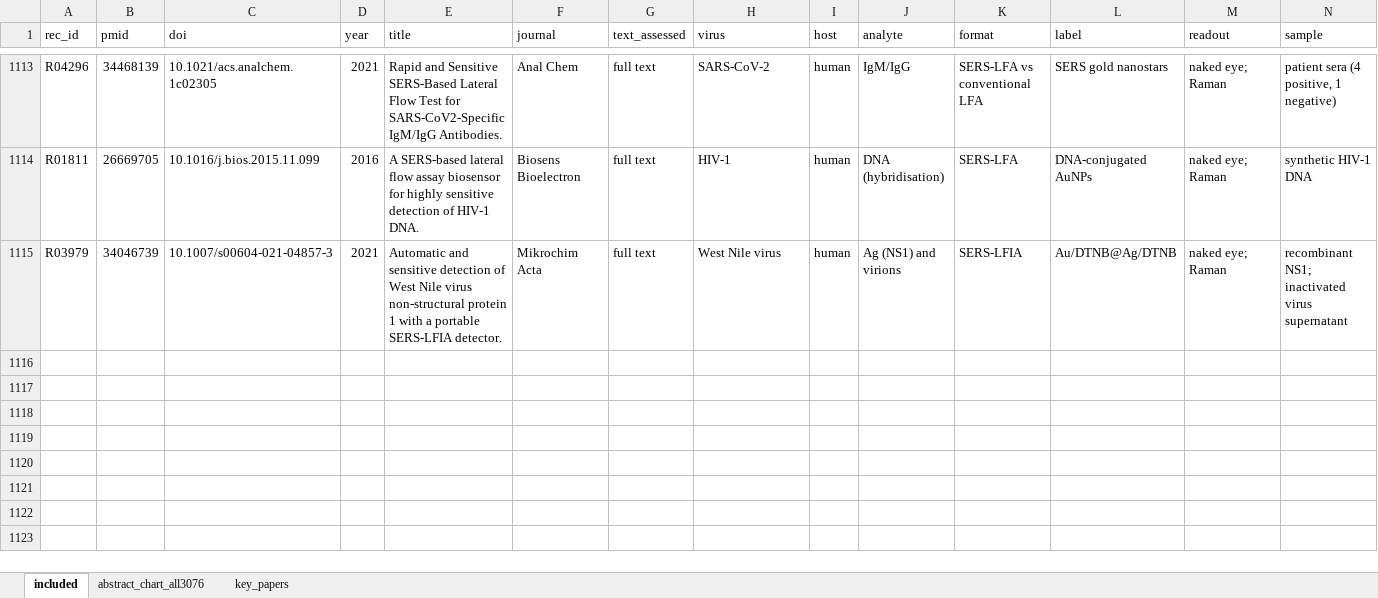
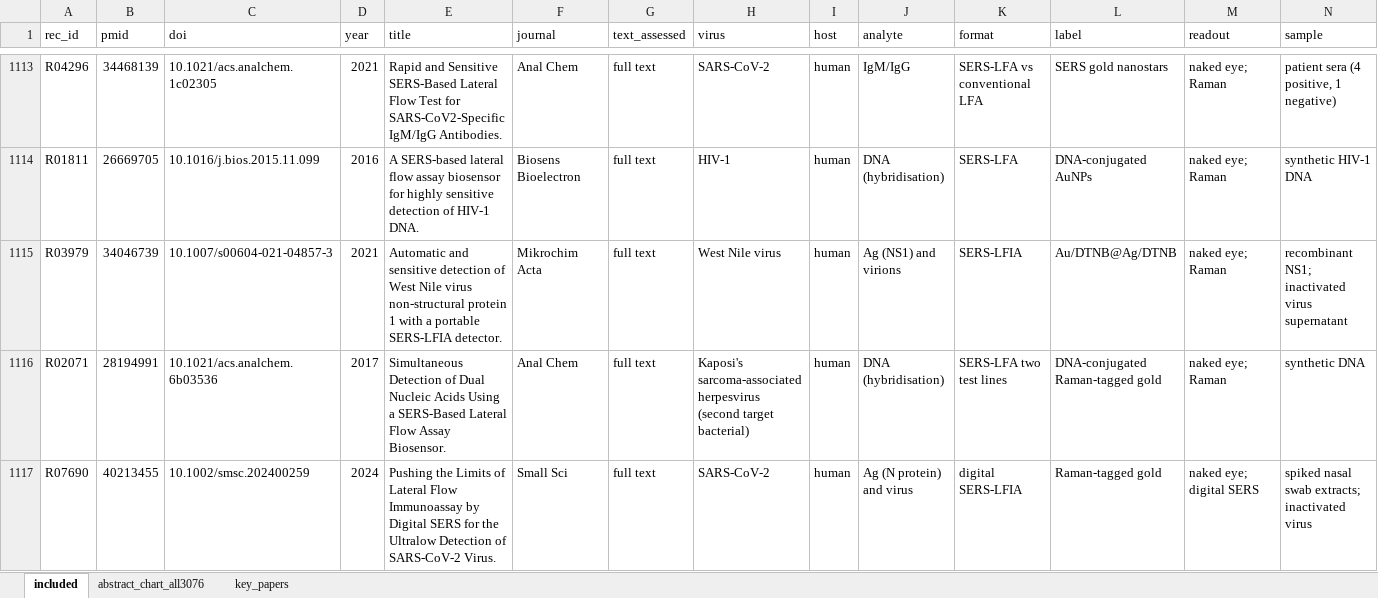
Before and after one commit to nazaninkhazali/R_train, an Excel workbook: lfa-review/04_evidence_table.xlsx, sheet included, drawn as a sheet; only a part is shown, gaps mark what is left out; values as stored, in another font and other column widths than the file's, no borders; rows hold the shown columns only; the diff names each change by its address in the sheet, - before the commit and + after, or states it on an @@ line.

```diff
--- a/lfa-review/04_evidence_table.xlsx (sheet included)
+++ b/lfa-review/04_evidence_table.xlsx (sheet included)
+row 1116: R02071 | 28194991 | 10.1021/acs.analchem.6b03536 | 2017 | Simultaneous Detection of Dual Nucleic Acids Using a SERS-Based Lateral Flow Assay Biosensor. | Anal Chem | full text | Kaposi's sarcoma-associated herpesvirus (second target bacterial) | human | DNA (hybridisation) | SERS-LFA two test lines | DNA-conjugated Raman-tagged gold | naked eye; Raman | synthetic DNA
+row 1117: R07690 | 40213455 | 10.1002/smsc.202400259 | 2024 | Pushing the Limits of Lateral Flow Immunoassay by Digital SERS for the Ultralow Detection of SARS-CoV-2 Virus. | Small Sci | full text | SARS-CoV-2 | human | Ag (N protein) and virus | digital SERS-LFIA | Raman-tagged gold | naked eye; digital SERS | spiked nasal swab extracts; inactivated virus
```
Also changed, not shown: 4 other files.
